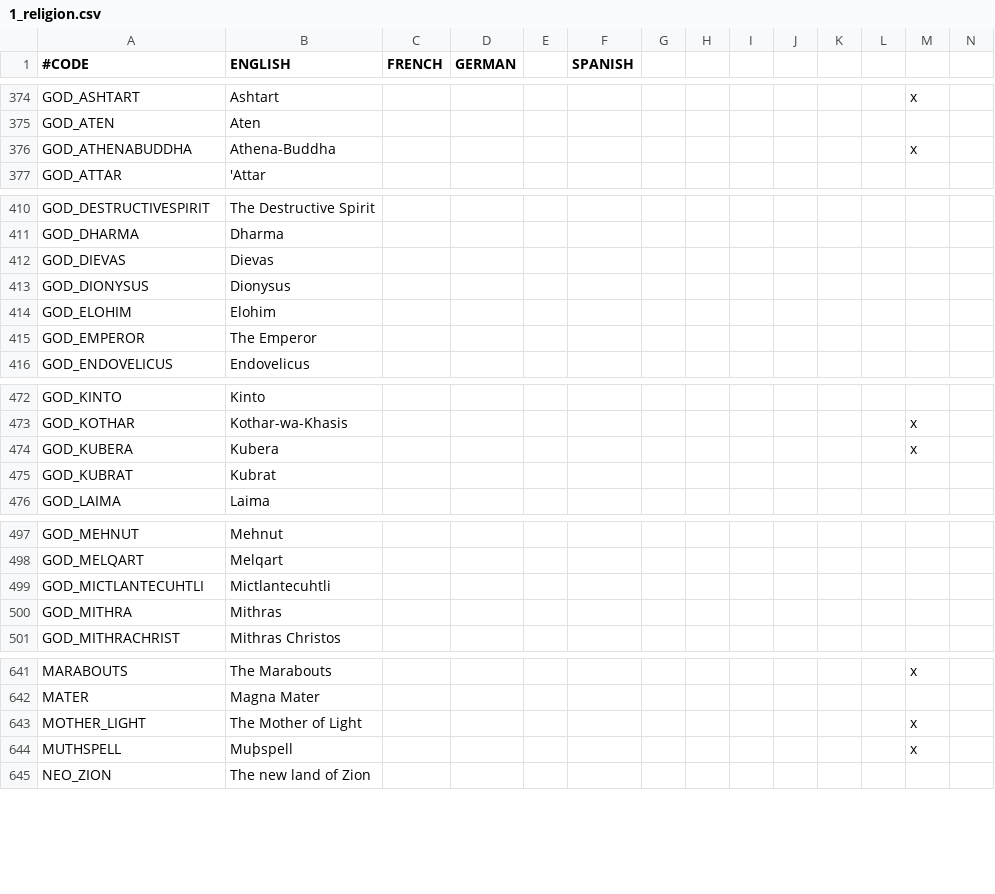
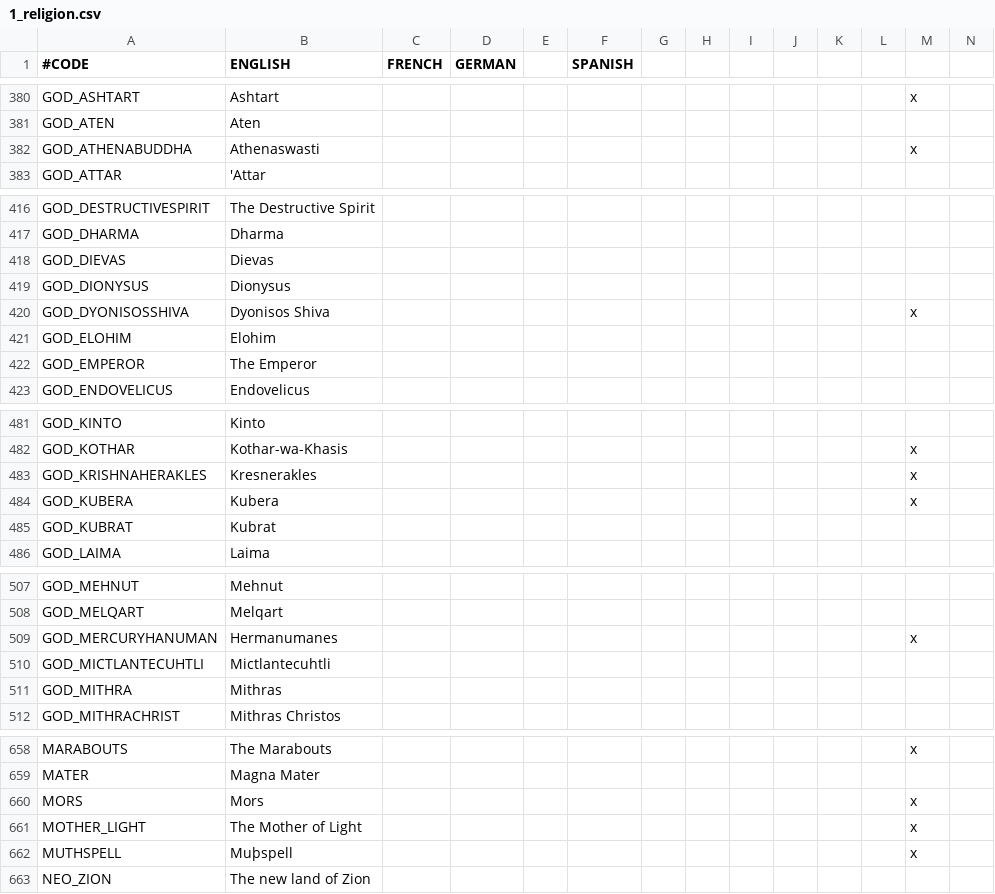
Before and after one commit to Numahr/lux-invicta-repository, a CSV file: localisation/1_religion.csv, drawn as a sheet; only a part is shown, gaps mark what is left out; addresses are those after the commit; rows hold the shown columns only; the diff covers the shown part only; the diff names each change by its address in the sheet, - before the commit and + after, or states it on an @@ line.

```diff
--- a/localisation/1_religion.csv
+++ b/localisation/1_religion.csv
-B382 (ENGLISH): Athena-Buddha
+B382 (ENGLISH): Athenaswasti
+row 420: GOD_DYONISOSSHIVA | Dyonisos Shiva |  |  |  |  |  |  |  |  |  |  | x
+row 483: GOD_KRISHNAHERAKLES | Kresnerakles |  |  |  |  |  |  |  |  |  |  | x
+row 509: GOD_MERCURYHANUMAN | Hermanumanes |  |  |  |  |  |  |  |  |  |  | x
+row 660: MORS | Mors |  |  |  |  |  |  |  |  |  |  | x
```
Also changed, not shown: 13 added rows, 1 removed row, 3 moved rows and 2 edited cells elsewhere in this file, localisation/li_patrons_localisation.csv, 18 other files.
